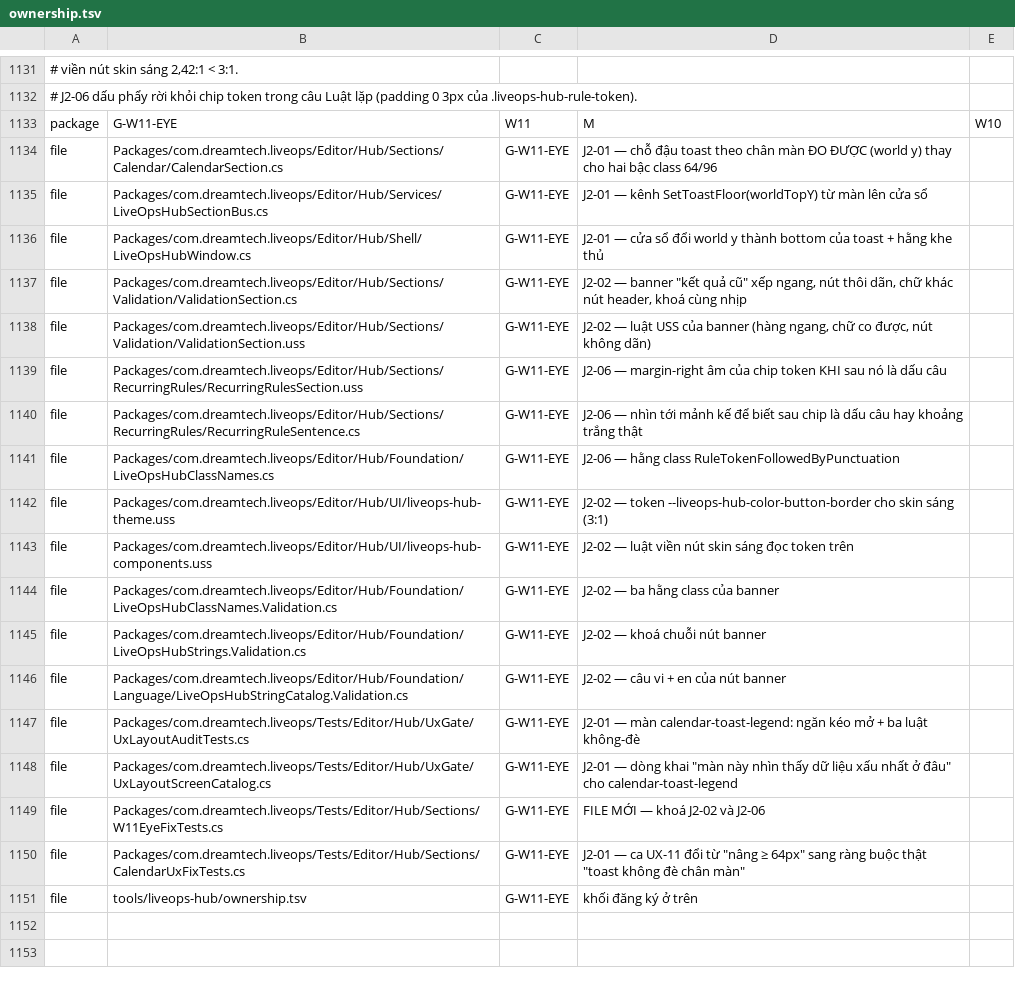
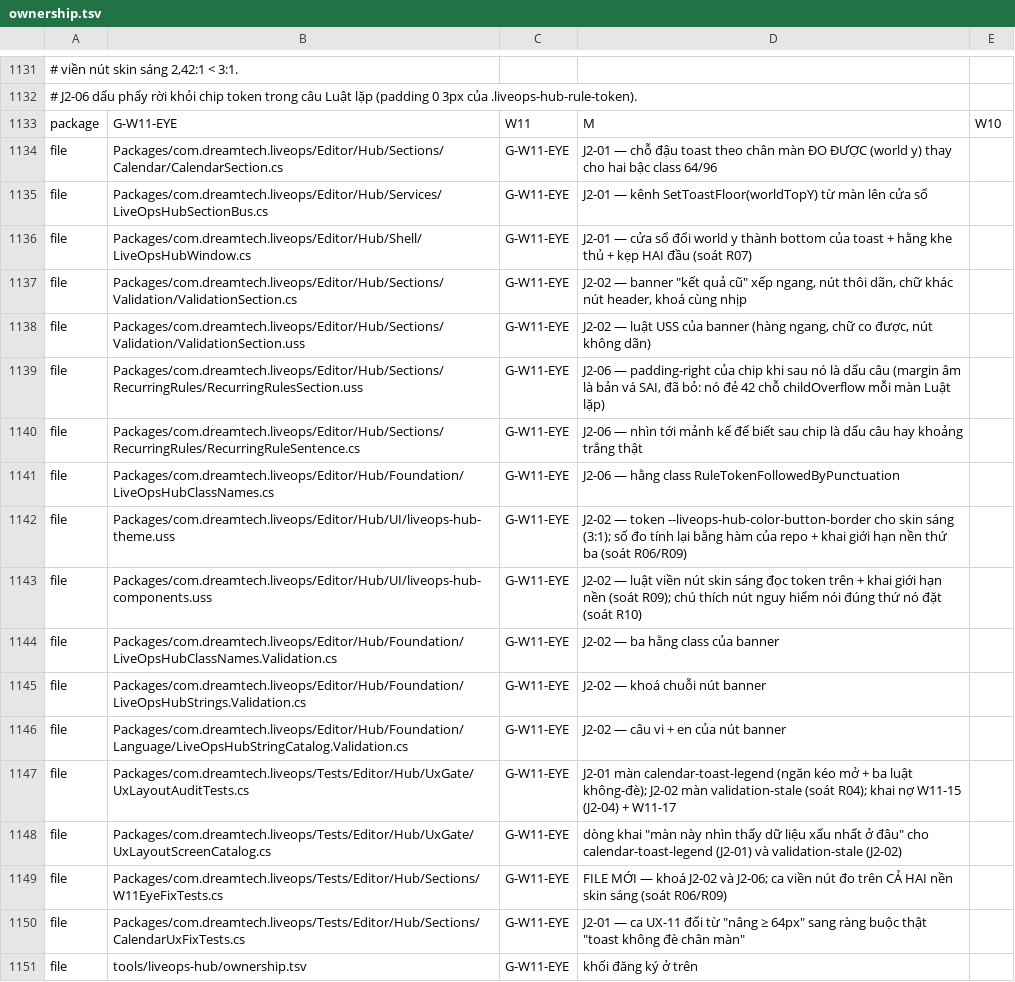
Before and after one commit to TeamAcMong/unity-liveops, a TSV file: tools/liveops-hub/ownership.tsv, drawn as a sheet; only a part is shown, gaps mark what is left out.

```diff
--- a/tools/liveops-hub/ownership.tsv
+++ b/tools/liveops-hub/ownership.tsv
@@ -1135,10 +1135,10 @@ file	Packages/com.dreamtech.liveops/Editor/Hub/Sections/Calendar/CalendarSection
 file	Packages/com.dreamtech.liveops/Editor/Hub/Services/LiveOpsHubSectionBus.cs	G-W11-EYE	J2-01 — kênh SetToastFloor(worldTopY) từ màn lên cửa sổ
-file	Packages/com.dreamtech.liveops/Editor/Hub/Shell/LiveOpsHubWindow.cs	G-W11-EYE	J2-01 — cửa sổ đổi world y thành bottom của toast + hằng khe thủ
+file	Packages/com.dreamtech.liveops/Editor/Hub/Shell/LiveOpsHubWindow.cs	G-W11-EYE	J2-01 — cửa sổ đổi world y thành bottom của toast + hằng khe thủ + kẹp HAI đầu (soát R07)
 file	Packages/com.dreamtech.liveops/Editor/Hub/Sections/Validation/ValidationSection.cs	G-W11-EYE	J2-02 — banner "kết quả cũ" xếp ngang, nút thôi dãn, chữ khác nút header, khoá cùng nhịp
 file	Packages/com.dreamtech.liveops/Editor/Hub/Sections/Validation/ValidationSection.uss	G-W11-EYE	J2-02 — luật USS của banner (hàng ngang, chữ co được, nút không dãn)
-file	Packages/com.dreamtech.liveops/Editor/Hub/Sections/RecurringRules/RecurringRulesSection.uss	G-W11-EYE	J2-06 — margin-right âm của chip token KHI sau nó là dấu câu
+file	Packages/com.dreamtech.liveops/Editor/Hub/Sections/RecurringRules/RecurringRulesSection.uss	G-W11-EYE	J2-06 — padding-right của chip khi sau nó là dấu câu (margin âm là bản vá SAI, đã bỏ: nó đẻ 42 chỗ childOverflow mỗi màn Luật lặp)
 file	Packages/com.dreamtech.liveops/Editor/Hub/Sections/RecurringRules/RecurringRuleSentence.cs	G-W11-EYE	J2-06 — nhìn tới mảnh kế để biết sau chip là dấu câu hay khoảng trắng thật
 file	Packages/com.dreamtech.liveops/Editor/Hub/Foundation/LiveOpsHubClassNames.cs	G-W11-EYE	J2-06 — hằng class RuleTokenFollowedByPunctuation
-file	Packages/com.dreamtech.liveops/Editor/Hub/UI/liveops-hub-theme.uss	G-W11-EYE	J2-02 — token --liveops-hub-color-button-border cho skin sáng (3:1)
-file	Packages/com.dreamtech.liveops/Editor/Hub/UI/liveops-hub-components.uss	G-W11-EYE	J2-02 — luật viền nút skin sáng đọc token trên
+file	Packages/com.dreamtech.liveops/Editor/Hub/UI/liveops-hub-theme.uss	G-W11-EYE	J2-02 — token --liveops-hub-color-button-border cho skin sáng (3:1); số đo tính lại bằng hàm của repo + khai giới hạn nền thứ ba (soát R06/R09)
+file	Packages/com.dreamtech.liveops/Editor/Hub/UI/liveops-hub-components.uss	G-W11-EYE	J2-02 — luật viền nút skin sáng đọc token trên + khai giới hạn nền (soát R09); chú thích nút nguy hiểm nói đúng thứ nó đặt (soát R10)
 file	Packages/com.dreamtech.liveops/Editor/Hub/Foundation/LiveOpsHubClassNames.Validation.cs	G-W11-EYE	J2-02 — ba hằng class của banner
@@ -1146,5 +1146,5 @@ file	Packages/com.dreamtech.liveops/Editor/Hub/Foundation/LiveOpsHubStrings.Vali
 file	Packages/com.dreamtech.liveops/Editor/Hub/Foundation/Language/LiveOpsHubStringCatalog.Validation.cs	G-W11-EYE	J2-02 — câu vi + en của nút banner
-file	Packages/com.dreamtech.liveops/Tests/Editor/Hub/UxGate/UxLayoutAuditTests.cs	G-W11-EYE	J2-01 — màn calendar-toast-legend: ngăn kéo mở + ba luật không-đè
-file	Packages/com.dreamtech.liveops/Tests/Editor/Hub/UxGate/UxLayoutScreenCatalog.cs	G-W11-EYE	J2-01 — dòng khai "màn này nhìn thấy dữ liệu xấu nhất ở đâu" cho calendar-toast-legend
-file	Packages/com.dreamtech.liveops/Tests/Editor/Hub/Sections/W11EyeFixTests.cs	G-W11-EYE	FILE MỚI — khoá J2-02 và J2-06
+file	Packages/com.dreamtech.liveops/Tests/Editor/Hub/UxGate/UxLayoutAuditTests.cs	G-W11-EYE	J2-01 màn calendar-toast-legend (ngăn kéo mở + ba luật không-đè); J2-02 màn validation-stale (soát R04); khai nợ W11-15 (J2-04) + W11-17
+file	Packages/com.dreamtech.liveops/Tests/Editor/Hub/UxGate/UxLayoutScreenCatalog.cs	G-W11-EYE	dòng khai "màn này nhìn thấy dữ liệu xấu nhất ở đâu" cho calendar-toast-legend (J2-01) và validation-stale (J2-02)
+file	Packages/com.dreamtech.liveops/Tests/Editor/Hub/Sections/W11EyeFixTests.cs	G-W11-EYE	FILE MỚI — khoá J2-02 và J2-06; ca viền nút đo trên CẢ HAI nền skin sáng (soát R06/R09)
 file	Packages/com.dreamtech.liveops/Tests/Editor/Hub/Sections/CalendarUxFixTests.cs	G-W11-EYE	J2-01 — ca UX-11 đổi từ "nâng ≥ 64px" sang ràng buộc thật "toast không đè chân màn"
```
Also changed, not shown: 8 other files.
